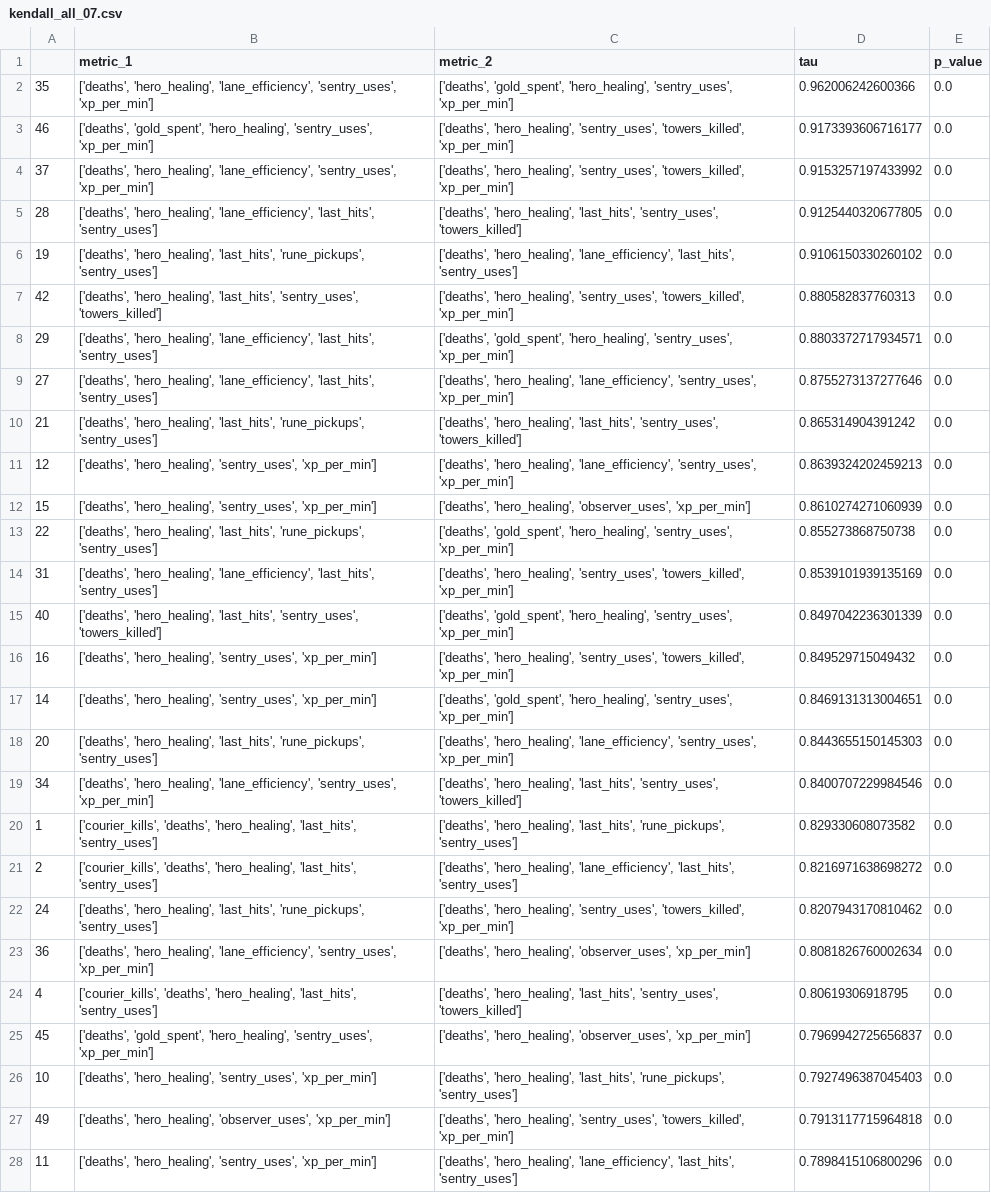
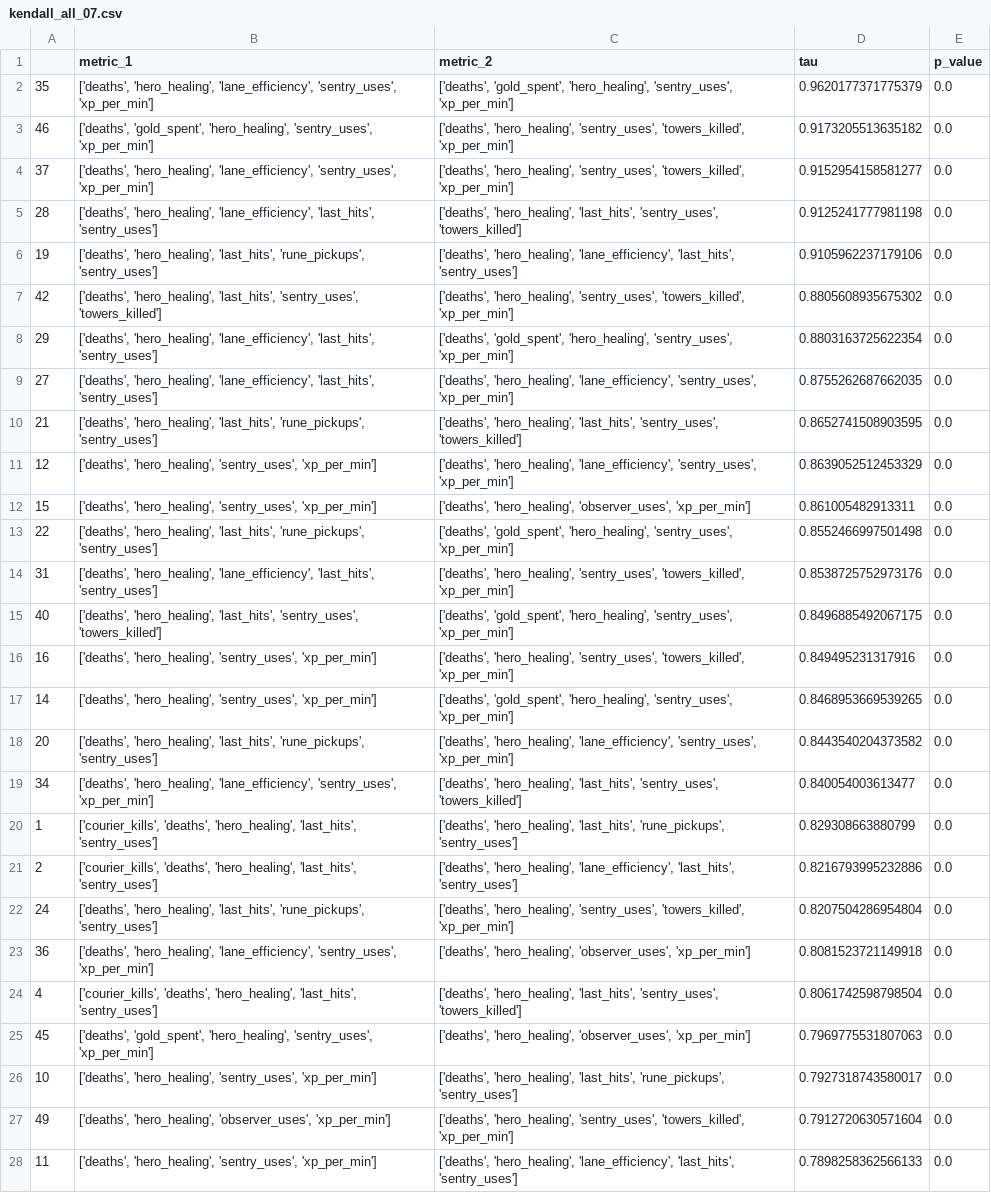
Before and after one commit to gaabrielfranco/ia-moba-tcc, a CSV file: pipeline_v2/kendall_all_07.csv, drawn as a sheet; only a part is shown; the diff covers the shown part only; the diff names each change by its address in the sheet, - before the commit and + after, or states it on an @@ line.

```diff
--- a/pipeline_v2/kendall_all_07.csv
+++ b/pipeline_v2/kendall_all_07.csv
-D2 (tau): 0.962006242600366
+D2 (tau): 0.9620177371775379
-D3 (tau): 0.9173393606716177
+D3 (tau): 0.9173205513635182
-D4 (tau): 0.9153257197433992
+D4 (tau): 0.9152954158581277
-D5 (tau): 0.9125440320677805
+D5 (tau): 0.9125241777981198
-D6 (tau): 0.9106150330260102
+D6 (tau): 0.9105962237179106
-D7 (tau): 0.880582837760313
+D7 (tau): 0.8805608935675302
-D8 (tau): 0.8803372717934571
+D8 (tau): 0.8803163725622354
-D9 (tau): 0.8755273137277646
+D9 (tau): 0.8755262687662035
-D10 (tau): 0.865314904391242
+D10 (tau): 0.8652741508903595
-D11 (tau): 0.8639324202459213
+D11 (tau): 0.8639052512453329
-D12 (tau): 0.8610274271060939
+D12 (tau): 0.861005482913311
-D13 (tau): 0.855273868750738
+D13 (tau): 0.8552466997501498
-D14 (tau): 0.8539101939135169
+D14 (tau): 0.8538725752973176
-D15 (tau): 0.8497042236301339
+D15 (tau): 0.8496885492067175
-D16 (tau): 0.849529715049432
+D16 (tau): 0.849495231317916
-D17 (tau): 0.8469131313004651
+D17 (tau): 0.8468953669539265
-D18 (tau): 0.8443655150145303
+D18 (tau): 0.8443540204373582
-D19 (tau): 0.8400707229984546
+D19 (tau): 0.840054003613477
-D20 (tau): 0.829330608073582
+D20 (tau): 0.829308663880799
-D21 (tau): 0.8216971638698272
+D21 (tau): 0.8216793995232886
-D22 (tau): 0.8207943170810462
+D22 (tau): 0.8207504286954804
-D23 (tau): 0.8081826760002634
+D23 (tau): 0.8081523721149918
-D24 (tau): 0.80619306918795
+D24 (tau): 0.8061742598798504
-D25 (tau): 0.7969942725656837
+D25 (tau): 0.7969775531807063
-D26 (tau): 0.7927496387045403
+D26 (tau): 0.7927318743580017
-D27 (tau): 0.7913117715964818
+D27 (tau): 0.7912720630571604
-D28 (tau): 0.7898415106800296
+D28 (tau): 0.7898258362566133
```
Also changed, not shown: 38 edited cells elsewhere in this file, 14 other files.
